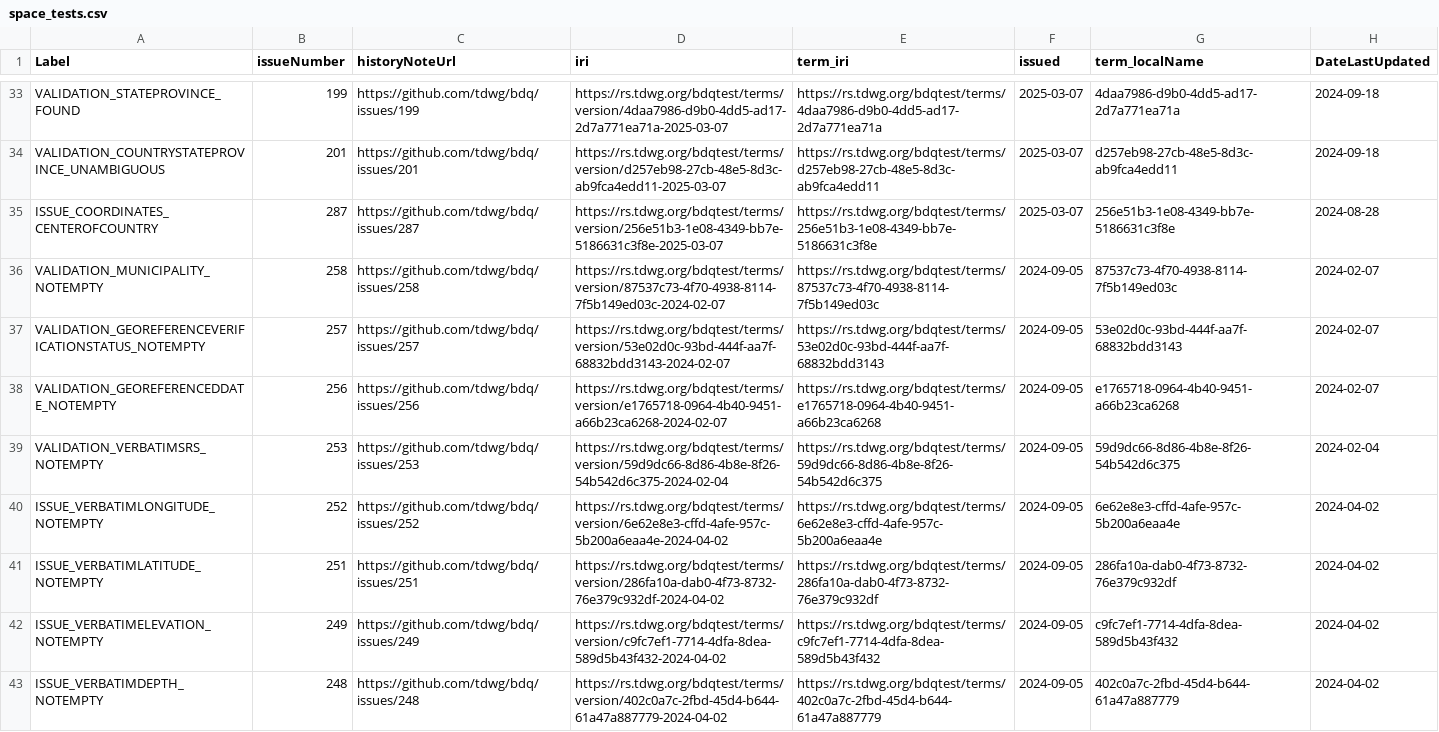
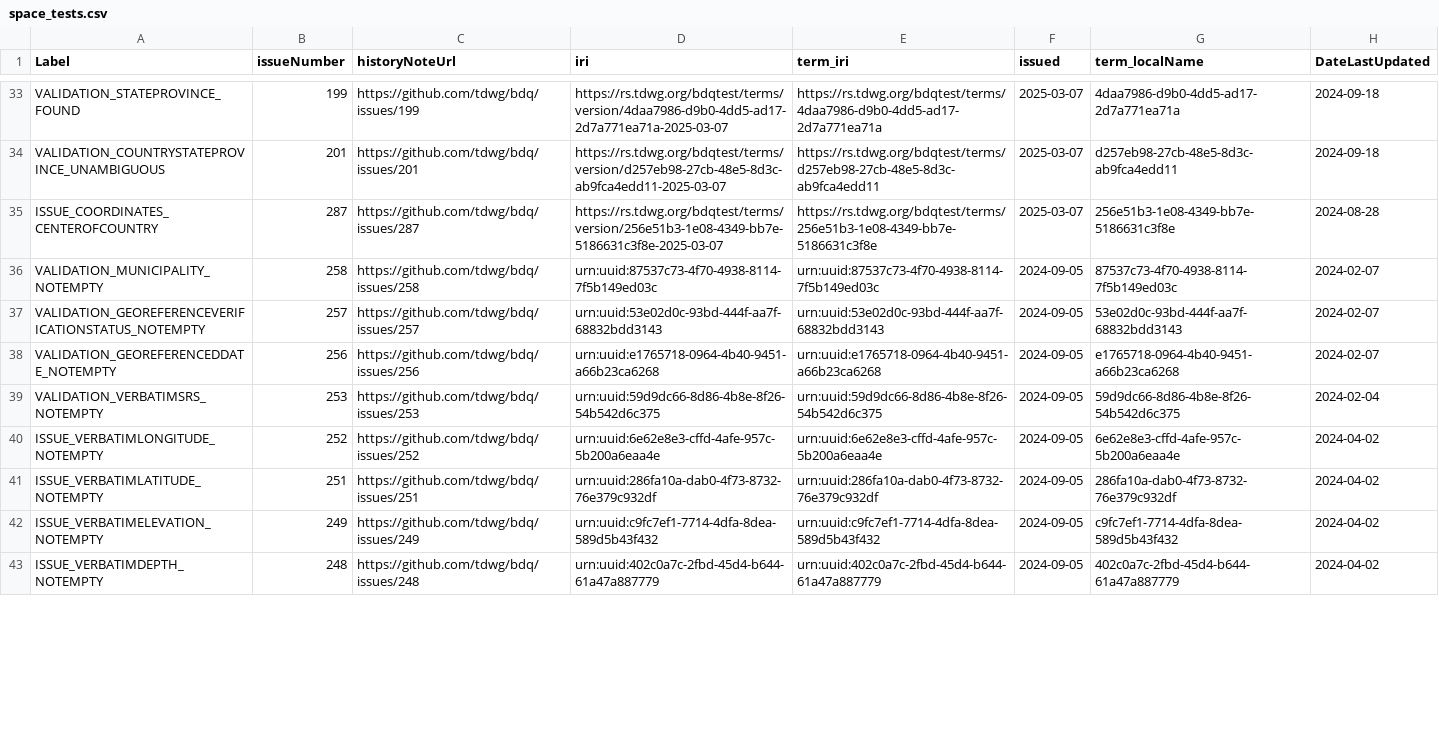
Before and after one commit to FilteredPush/geo_ref_qc, a CSV file: generation/space_tests.csv, drawn as a sheet; only a part is shown, gaps mark what is left out; the diff covers the shown part only; the diff names each change by its address in the sheet, - before the commit and + after, or states it on an @@ line.

```diff
--- a/generation/space_tests.csv
+++ b/generation/space_tests.csv
-D36 (iri): https://rs.tdwg.org/bdqtest/terms/version/87537c73-4f70-4938-8114-7f5b149ed03c-2024-02-07
+D36 (iri): urn:uuid:87537c73-4f70-4938-8114-7f5b149ed03c
-E36 (term_iri): https://rs.tdwg.org/bdqtest/terms/87537c73-4f70-4938-8114-7f5b149ed03c
+E36 (term_iri): urn:uuid:87537c73-4f70-4938-8114-7f5b149ed03c
-D37 (iri): https://rs.tdwg.org/bdqtest/terms/version/53e02d0c-93bd-444f-aa7f-68832bdd3143-2024-02-07
+D37 (iri): urn:uuid:53e02d0c-93bd-444f-aa7f-68832bdd3143
-E37 (term_iri): https://rs.tdwg.org/bdqtest/terms/53e02d0c-93bd-444f-aa7f-68832bdd3143
+E37 (term_iri): urn:uuid:53e02d0c-93bd-444f-aa7f-68832bdd3143
-D38 (iri): https://rs.tdwg.org/bdqtest/terms/version/e1765718-0964-4b40-9451-a66b23ca6268-2024-02-07
+D38 (iri): urn:uuid:e1765718-0964-4b40-9451-a66b23ca6268
-E38 (term_iri): https://rs.tdwg.org/bdqtest/terms/e1765718-0964-4b40-9451-a66b23ca6268
+E38 (term_iri): urn:uuid:e1765718-0964-4b40-9451-a66b23ca6268
-D39 (iri): https://rs.tdwg.org/bdqtest/terms/version/59d9dc66-8d86-4b8e-8f26-54b542d6c375-2024-02-04
+D39 (iri): urn:uuid:59d9dc66-8d86-4b8e-8f26-54b542d6c375
-E39 (term_iri): https://rs.tdwg.org/bdqtest/terms/59d9dc66-8d86-4b8e-8f26-54b542d6c375
+E39 (term_iri): urn:uuid:59d9dc66-8d86-4b8e-8f26-54b542d6c375
-D40 (iri): https://rs.tdwg.org/bdqtest/terms/version/6e62e8e3-cffd-4afe-957c-5b200a6eaa4e-2024-04-02
+D40 (iri): urn:uuid:6e62e8e3-cffd-4afe-957c-5b200a6eaa4e
-E40 (term_iri): https://rs.tdwg.org/bdqtest/terms/6e62e8e3-cffd-4afe-957c-5b200a6eaa4e
+E40 (term_iri): urn:uuid:6e62e8e3-cffd-4afe-957c-5b200a6eaa4e
-D41 (iri): https://rs.tdwg.org/bdqtest/terms/version/286fa10a-dab0-4f73-8732-76e379c932df-2024-04-02
+D41 (iri): urn:uuid:286fa10a-dab0-4f73-8732-76e379c932df
-E41 (term_iri): https://rs.tdwg.org/bdqtest/terms/286fa10a-dab0-4f73-8732-76e379c932df
+E41 (term_iri): urn:uuid:286fa10a-dab0-4f73-8732-76e379c932df
-D42 (iri): https://rs.tdwg.org/bdqtest/terms/version/c9fc7ef1-7714-4dfa-8dea-589d5b43f432-2024-04-02
+D42 (iri): urn:uuid:c9fc7ef1-7714-4dfa-8dea-589d5b43f432
-E42 (term_iri): https://rs.tdwg.org/bdqtest/terms/c9fc7ef1-7714-4dfa-8dea-589d5b43f432
+E42 (term_iri): urn:uuid:c9fc7ef1-7714-4dfa-8dea-589d5b43f432
-D43 (iri): https://rs.tdwg.org/bdqtest/terms/version/402c0a7c-2fbd-45d4-b644-61a47a887779-2024-04-02
+D43 (iri): urn:uuid:402c0a7c-2fbd-45d4-b644-61a47a887779
-E43 (term_iri): https://rs.tdwg.org/bdqtest/terms/402c0a7c-2fbd-45d4-b644-61a47a887779
+E43 (term_iri): urn:uuid:402c0a7c-2fbd-45d4-b644-61a47a887779
```
Also changed, not shown: 33 edited cells elsewhere in this file, generation/additional_guids.csv, 1 other file.
